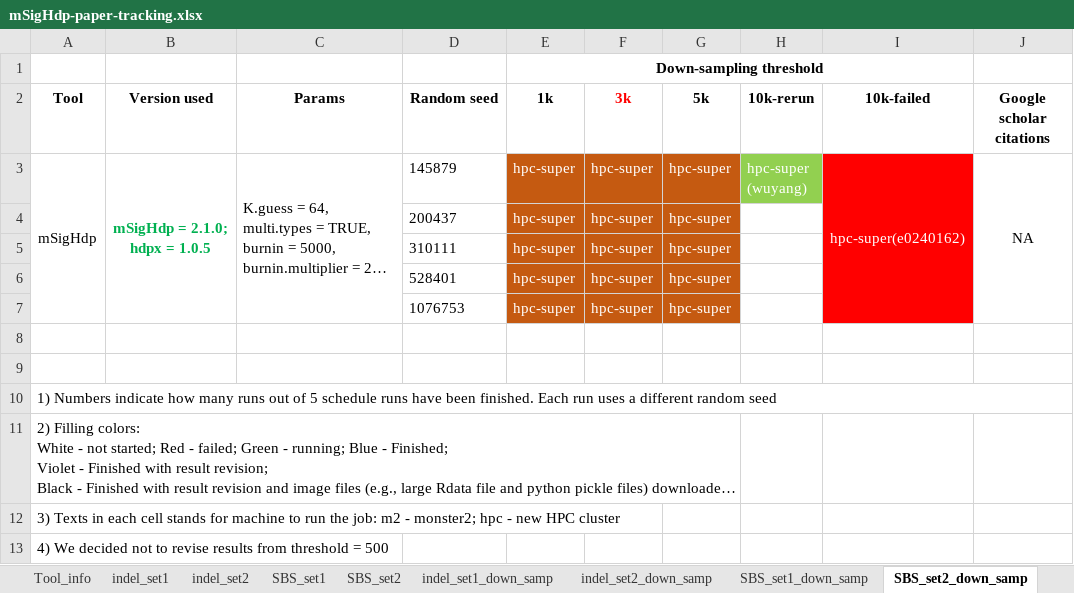
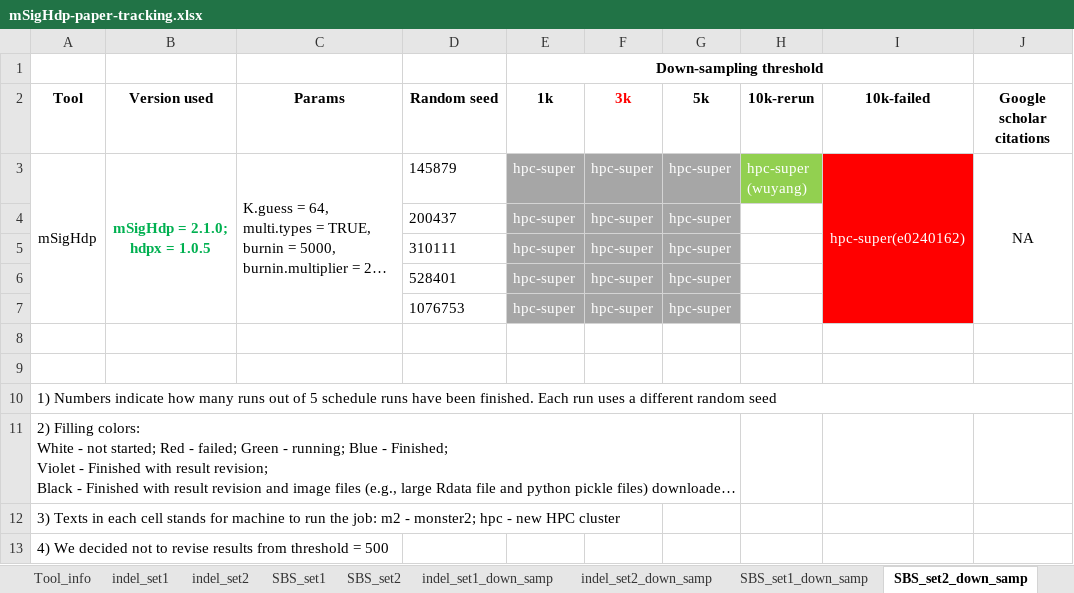
Before and after one commit to steverozen/mSigHdp_paper_sup_files_x1, an Excel workbook: documents/CPU_timing/mSigHdp-paper-tracking.xlsx, sheet SBS_set2_down_samp, drawn as a sheet; only a part is shown; long unchanged cells end in …; values as stored, in another font and other column widths than the file's, no borders; the diff names each change by its address in the sheet, - before the commit and + after, or states it on an @@ line.

```diff
--- a/documents/CPU_timing/mSigHdp-paper-tracking.xlsx (sheet SBS_set2_down_samp)
+++ b/documents/CPU_timing/mSigHdp-paper-tracking.xlsx (sheet SBS_set2_down_samp)
-E3:G7 fill: #C55A11
+E3:G7 fill: #A6A6A6
```
Also changed, not shown: sheet SBS_set1__SBS35_spikein, sheet SBS_set2, sheet indel_set2, sheet SBS_set1, sheet indel_set1_down_samp.
